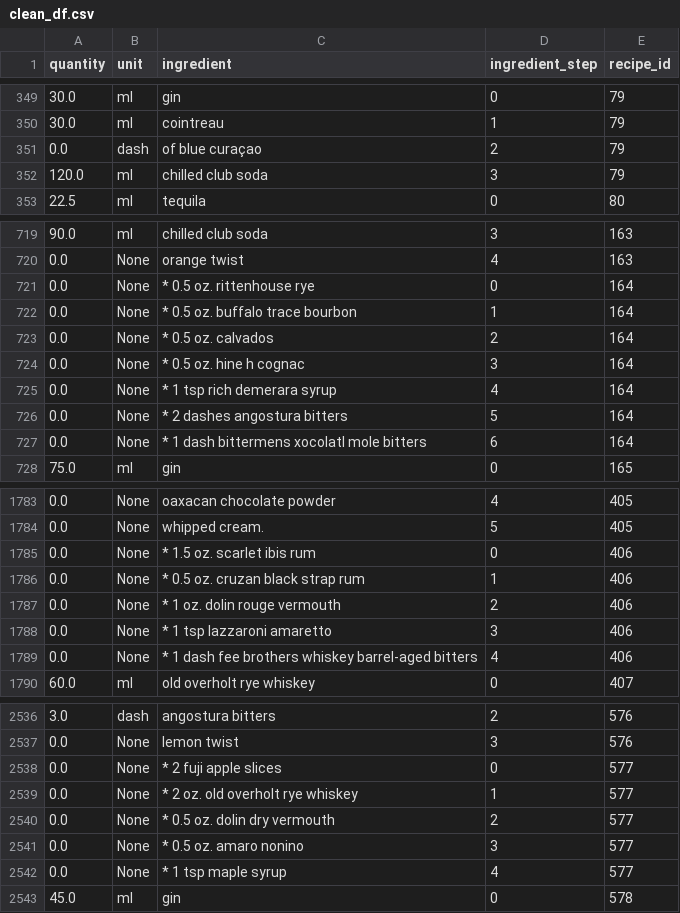
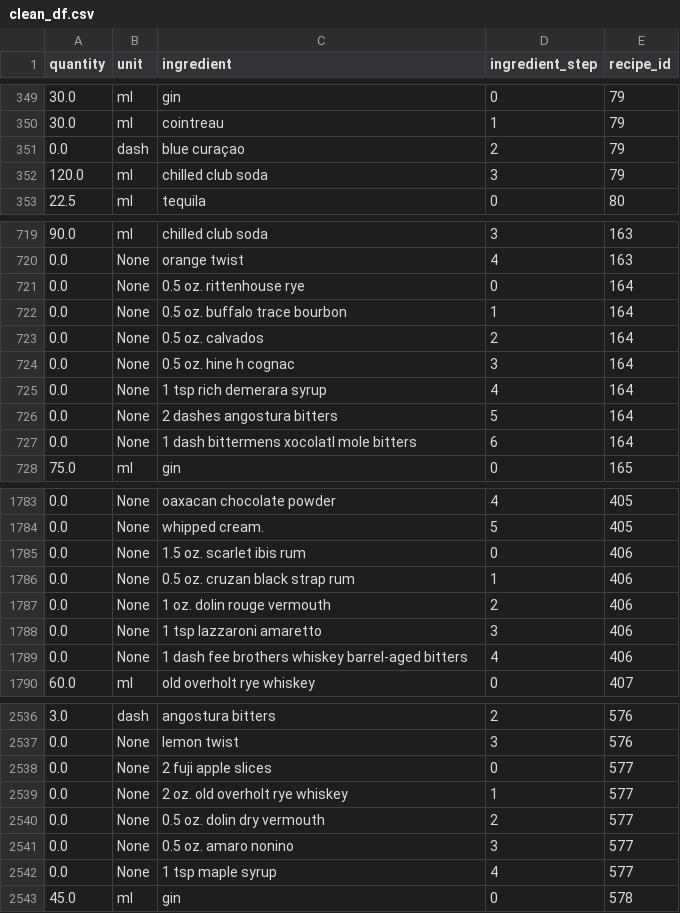
Before and after one commit to CSergiy/AI-Cocktails, a CSV file: Notebooks/clean_df.csv, drawn as a sheet; only a part is shown, gaps mark what is left out; the diff covers the shown part only.

```diff
--- a/Notebooks/clean_df.csv
+++ b/Notebooks/clean_df.csv
@@ -350,3 +350,3 @@ quantity,unit,ingredient,ingredient_step,recipe_id
 30.0,ml,cointreau,1,79
-0.0,dash,of blue curaçao,2,79
+0.0,dash,blue curaçao,2,79
 120.0,ml,chilled club soda,3,79
@@ -720,9 +720,9 @@ quantity,unit,ingredient,ingredient_step,recipe_id
 0.0,None,orange twist,4,163
-0.0,None,* 0.5 oz. rittenhouse rye,0,164
-0.0,None,* 0.5 oz. buffalo trace bourbon,1,164
-0.0,None,* 0.5 oz. calvados,2,164
-0.0,None,* 0.5 oz. hine h cognac,3,164
-0.0,None,* 1 tsp rich demerara syrup,4,164
-0.0,None,* 2 dashes angostura bitters,5,164
-0.0,None,* 1 dash bittermens xocolatl mole bitters,6,164
+0.0,None,0.5 oz. rittenhouse rye,0,164
+0.0,None,0.5 oz. buffalo trace bourbon,1,164
+0.0,None,0.5 oz. calvados,2,164
+0.0,None,0.5 oz. hine h cognac,3,164
+0.0,None,1 tsp rich demerara syrup,4,164
+0.0,None,2 dashes angostura bitters,5,164
+0.0,None,1 dash bittermens xocolatl mole bitters,6,164
 75.0,ml,gin,0,165
@@ -1784,7 +1784,7 @@ quantity,unit,ingredient,ingredient_step,recipe_id
 0.0,None,whipped cream.,5,405
-0.0,None,* 1.5 oz. scarlet ibis rum,0,406
-0.0,None,* 0.5 oz. cruzan black strap rum,1,406
-0.0,None,* 1 oz. dolin rouge vermouth,2,406
-0.0,None,* 1 tsp lazzaroni amaretto,3,406
-0.0,None,* 1 dash fee brothers whiskey barrel-aged bitters,4,406
+0.0,None,1.5 oz. scarlet ibis rum,0,406
+0.0,None,0.5 oz. cruzan black strap rum,1,406
+0.0,None,1 oz. dolin rouge vermouth,2,406
+0.0,None,1 tsp lazzaroni amaretto,3,406
+0.0,None,1 dash fee brothers whiskey barrel-aged bitters,4,406
 60.0,ml,old overholt rye whiskey,0,407
@@ -2537,7 +2537,7 @@ quantity,unit,ingredient,ingredient_step,recipe_id
 0.0,None,lemon twist,3,576
-0.0,None,* 2 fuji apple slices,0,577
-0.0,None,* 2 oz. old overholt rye whiskey,1,577
-0.0,None,* 0.5 oz. dolin dry vermouth,2,577
-0.0,None,* 0.5 oz. amaro nonino,3,577
-0.0,None,* 1 tsp maple syrup,4,577
+0.0,None,2 fuji apple slices,0,577
+0.0,None,2 oz. old overholt rye whiskey,1,577
+0.0,None,0.5 oz. dolin dry vermouth,2,577
+0.0,None,0.5 oz. amaro nonino,3,577
+0.0,None,1 tsp maple syrup,4,577
 45.0,ml,gin,0,578
```
Also changed, not shown: 69 edited cells elsewhere in this file, 1 other file.
